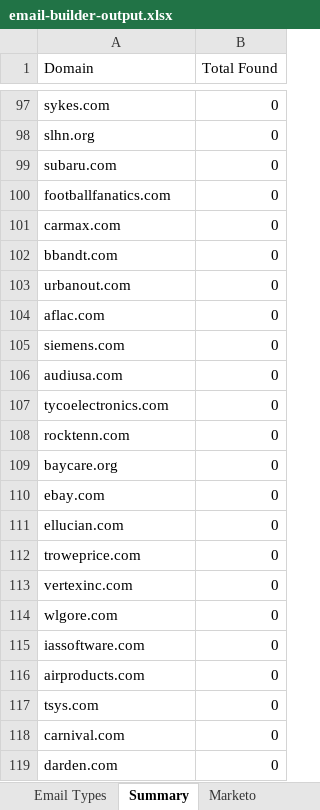
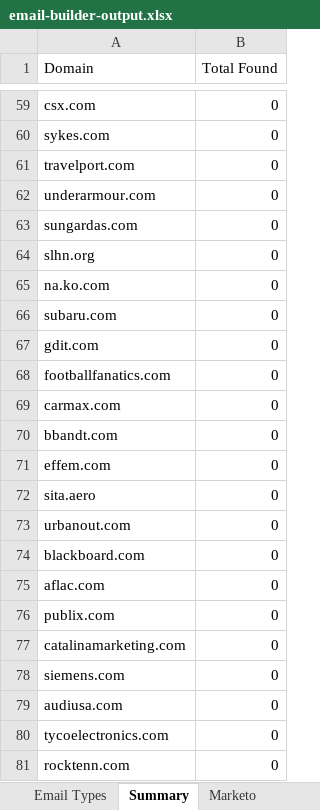
Before and after one commit to EsteMac/linkedin-list-builder, an Excel workbook: email-builder-output.xlsx, sheet Summary, drawn as a sheet; only a part is shown, gaps mark what is left out; the shorter side is filled out with more unchanged rows; values as stored, in another font and other column widths than the file's, no borders; the diff covers the shown part only; the diff names each change by its address in the sheet, - before the commit and + after, or states it on an @@ line.

```diff
--- a/email-builder-output.xlsx (sheet Summary)
+++ b/email-builder-output.xlsx (sheet Summary)
+row 59: csx.com | 0
+row 61: travelport.com | 0
+row 62: underarmour.com | 0
+row 63: sungardas.com | 0
+row 65: na.ko.com | 0
+row 67: gdit.com | 0
+row 71: effem.com | 0
+row 72: sita.aero | 0
+row 74: blackboard.com | 0
+row 76: publix.com | 0
+row 77: catalinamarketing.com | 0
```
Also changed, not shown: 50 added rows, 61 removed rows and 8 edited cells elsewhere in this sheet, sheet DataMiner-spring-and-java.csv, sheet Marketo, sheet Named Accounts, compare-lists-output.xlsx, 2 other files.
